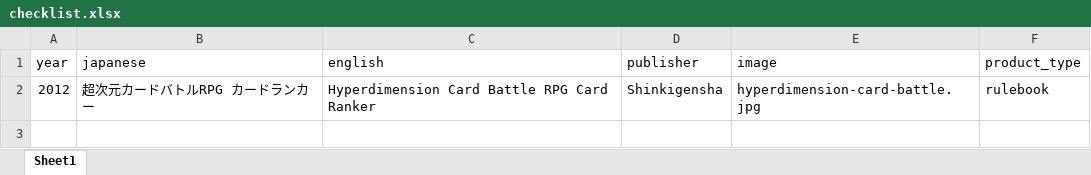
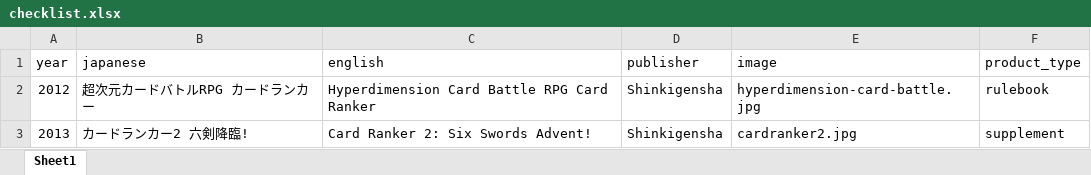
Before and after one commit to weatherspud/japanese-collectors-list, an Excel workbook: hyperdimension-card-battle/checklist.xlsx, sheet Sheet1, drawn as a sheet; values as stored, in another font and other column widths than the file's, no borders; the diff names each change by its address in the sheet, - before the commit and + after, or states it on an @@ line.

Commit message:
card ranker

```diff
--- a/hyperdimension-card-battle/checklist.xlsx (sheet Sheet1)
+++ b/hyperdimension-card-battle/checklist.xlsx (sheet Sheet1)
+row 3: 2013 | カードランカー2 六剣降臨! | Card Ranker 2: Six Swords Advent! | Shinkigensha | cardranker2.jpg | supplement
```
Also changed, not shown: 4 other files.
